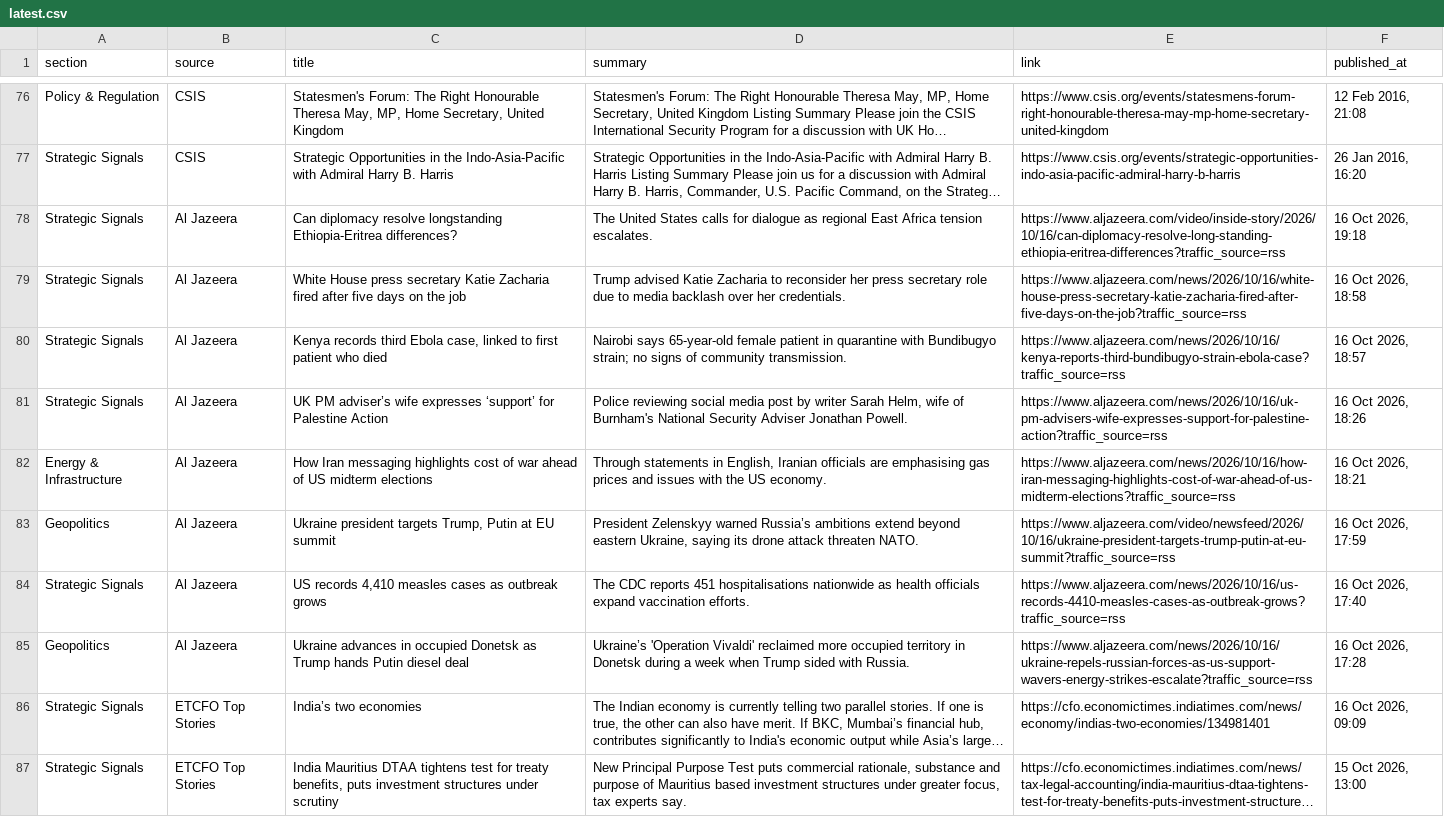
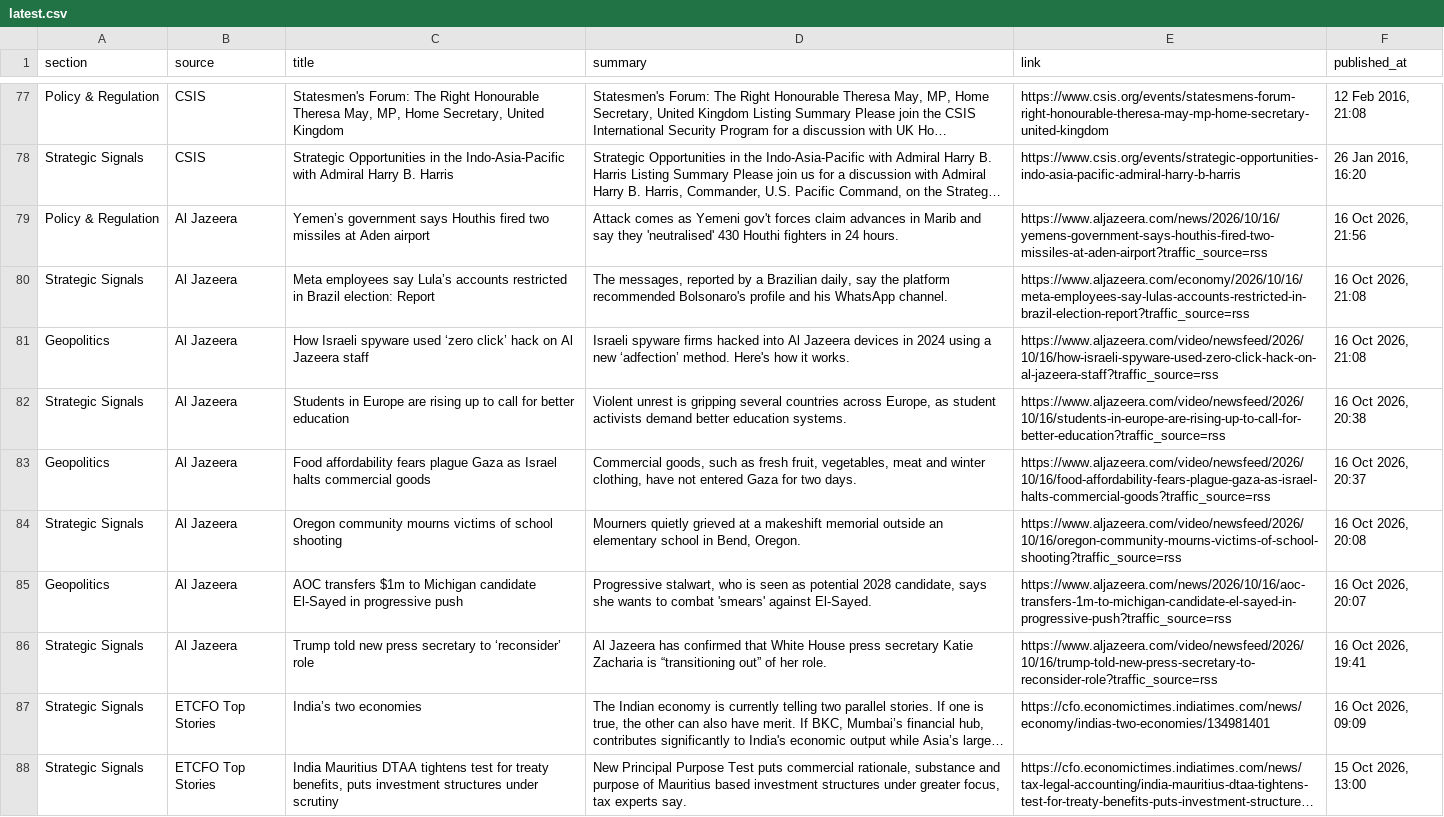
Before and after one commit to sumantrabasudawn/news-tracker, a CSV file: output/latest.csv, drawn as a sheet; only a part is shown, gaps mark what is left out; long unchanged cells end in …; removed rows and columns are numbered as before the commit, all else as after; the diff covers the shown part only; the diff names each change by its address in the sheet, - before the commit and + after, or states it on an @@ line.

```diff
--- a/output/latest.csv
+++ b/output/latest.csv
-row 78: Strategic Signals | Al Jazeera | Can diplomacy resolve longstanding Ethiopia-Eritrea differences? | The United States calls for dialogue as regional East Africa tension escalates. | https://www.aljazeera.com/video/inside-story/2026/10/16/can-diplomacy-resolve-long-standing-ethiopia-eritrea-differences?traffic_source=rss | 16 Oct 2026, 19:18
+row 79: Policy & Regulation | Al Jazeera | Yemen’s government says Houthis fired two missiles at Aden airport | Attack comes as Yemeni gov't forces claim advances in Marib and say they 'neutralised' 430 Houthi fighters in 24 hours. | https://www.aljazeera.com/news/2026/10/16/yemens-government-says-houthis-fired-two-missiles-at-aden-airport?traffic_source=rss | 16 Oct 2026, 21:56
-C80 (title): White House press secretary Katie Zacharia fired after five days on the job
+C80 (title): Meta employees say Lula’s accounts restricted in Brazil election: Report
-D80 (summary): Trump advised Katie Zacharia to reconsider her press secretary role due to media backlash over her credentials.
+D80 (summary): The messages, reported by a Brazilian daily, say the platform recommended Bolsonaro's profile and his WhatsApp channel.
-E80 (link): https://www.aljazeera.com/news/2026/10/16/white-house-press-secretary-katie-zacharia-fired-after-five-days-on-the-job?traffic_source=rss
+E80 (link): https://www.aljazeera.com/economy/2026/10/16/meta-employees-say-lulas-accounts-restricted-in-brazil-election-report?traffic_source=rss
-F80 (published_at): 16 Oct 2026, 18:58
+F80 (published_at): 16 Oct 2026, 21:08
+row 81: Geopolitics | Al Jazeera | How Israeli spyware used ‘zero click’ hack on Al Jazeera staff | Israeli spyware firms hacked into Al Jazeera devices in 2024 using a new ‘adfection’ method. Here's how it works. | https://www.aljazeera.com/video/newsfeed/2026/10/16/how-israeli-spyware-used-zero-click-hack-on-al-jazeera-staff?traffic_source=rss | 16 Oct 2026, 21:08
-C82 (title): Kenya records third Ebola case, linked to first patient who died
+C82 (title): Students in Europe are rising up to call for better education
-D82 (summary): Nairobi says 65-year-old female patient in quarantine with Bundibugyo strain; no signs of community transmission.
+D82 (summary): Violent unrest is gripping several countries across Europe, as student activists demand better education systems.
-E82 (link): https://www.aljazeera.com/news/2026/10/16/kenya-reports-third-bundibugyo-strain-ebola-case?traffic_source=rss
+E82 (link): https://www.aljazeera.com/video/newsfeed/2026/10/16/students-in-europe-are-rising-up-to-call-for-better-education?traffic_source=rss
-F82 (published_at): 16 Oct 2026, 18:57
+F82 (published_at): 16 Oct 2026, 20:38
+row 83: Geopolitics | Al Jazeera | Food affordability fears plague Gaza as Israel halts commercial goods | Commercial goods, such as fresh fruit, vegetables, meat and winter clothing, have not entered Gaza for two days. | https://www.aljazeera.com/video/newsfeed/2026/10/16/food-affordability-fears-plague-gaza-as-israel-halts-commercial-goods?traffic_source=rss | 16 Oct 2026, 20:37
-C84 (title): UK PM adviser’s wife expresses ‘support’ for Palestine Action
+C84 (title): Oregon community mourns victims of school shooting
-D84 (summary): Police reviewing social media post by writer Sarah Helm, wife of Burnham's National Security Adviser Jonathan Powell.
+D84 (summary): Mourners quietly grieved at a makeshift memorial outside an elementary school in Bend, Oregon.
-E84 (link): https://www.aljazeera.com/news/2026/10/16/uk-pm-advisers-wife-expresses-support-for-palestine-action?traffic_source=rss
+E84 (link): https://www.aljazeera.com/video/newsfeed/2026/10/16/oregon-community-mourns-victims-of-school-shooting?traffic_source=rss
-F84 (published_at): 16 Oct 2026, 18:26
+F84 (published_at): 16 Oct 2026, 20:08
-row 82: Energy & Infrastructure | Al Jazeera | How Iran messaging highlights cost of war ahead of US midterm elections | Through statements in English, Iranian officials are emphasising gas prices and issues with the US economy. | https://www.aljazeera.com/news/2026/10/16/how-iran-messaging-highlights-cost-of-war-ahead-of-us-midterm-elections?traffic_source=rss | 16 Oct 2026, 18:21
-C85 (title): Ukraine president targets Trump, Putin at EU summit
+C85 (title): AOC transfers $1m to Michigan candidate El-Sayed in progressive push
-D85 (summary): President Zelenskyy warned Russia’s ambitions extend beyond eastern Ukraine, saying its drone attack threaten NATO.
+D85 (summary): Progressive stalwart, who is seen as potential 2028 candidate, says she wants to combat 'smears' against El-Sayed.
-E85 (link): https://www.aljazeera.com/video/newsfeed/2026/10/16/ukraine-president-targets-trump-putin-at-eu-summit?traffic_source=rss
+E85 (link): https://www.aljazeera.com/news/2026/10/16/aoc-transfers-1m-to-michigan-candidate-el-sayed-in-progressive-push?traffic_source=rss
-F85 (published_at): 16 Oct 2026, 17:59
+F85 (published_at): 16 Oct 2026, 20:07
-C86 (title): US records 4,410 measles cases as outbreak grows
+C86 (title): Trump told new press secretary to ‘reconsider’ role
-D86 (summary): The CDC reports 451 hospitalisations nationwide as health officials expand vaccination efforts.
+D86 (summary): Al Jazeera has confirmed that White House press secretary Katie Zacharia is “transitioning out” of her role.
-E86 (link): https://www.aljazeera.com/news/2026/10/16/us-records-4410-measles-cases-as-outbreak-grows?traffic_source=rss
+E86 (link): https://www.aljazeera.com/video/newsfeed/2026/10/16/trump-told-new-press-secretary-to-reconsider-role?traffic_source=rss
-F86 (published_at): 16 Oct 2026, 17:40
+F86 (published_at): 16 Oct 2026, 19:41
-row 85: Geopolitics | Al Jazeera | Ukraine advances in occupied Donetsk as Trump hands Putin diesel deal | Ukraine’s 'Operation Vivaldi' reclaimed more occupied territory in Donetsk during a week when Trump sided with Russia. | https://www.aljazeera.com/news/2026/10/16/ukraine-repels-russian-forces-as-us-support-wavers-energy-strikes-escalate?traffic_source=rss | 16 Oct 2026, 17:28
```
Also changed, not shown: 10 added rows, 9 removed rows and 9 edited cells elsewhere in this file, 2 other files.
